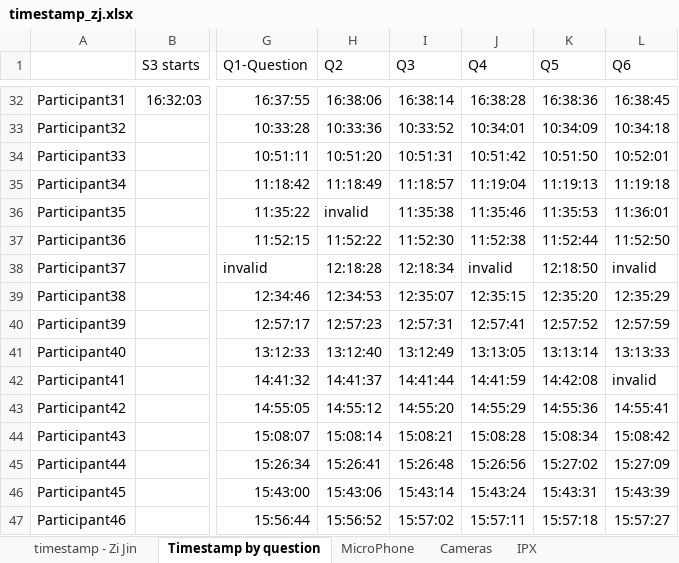
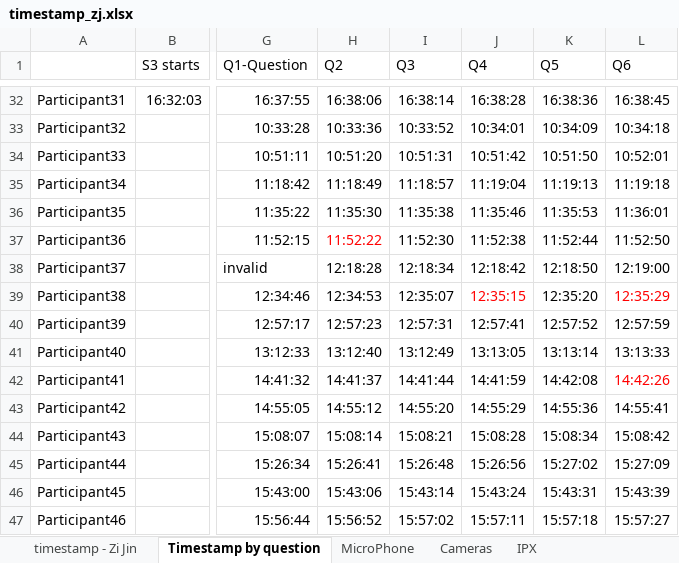
Before and after one commit to Gin93/segmentation_code, an Excel workbook: timestamp/timestamp_zj.xlsx, sheet Timestamp by question, drawn as a sheet; only a part is shown, gaps mark what is left out; values as stored, in another font and other column widths than the file's, no borders; the diff names each change by its address in the sheet, - before the commit and + after, or states it on an @@ line.

Commit message:
simplify thermal interview code; change the layout of code; finish e4 by question code

```diff
--- a/timestamp/timestamp_zj.xlsx (sheet Timestamp by question)
+++ b/timestamp/timestamp_zj.xlsx (sheet Timestamp by question)
-H36 (Q2): invalid
+H36 (Q2): 11:35:30
-H37 text colour: black
+H37 text colour: #FF0000
-J38 (Q4): invalid
+J38 (Q4): 12:18:42
-L38 (Q6): invalid
+L38 (Q6): 12:19:00
-J39 text colour: black
+J39 text colour: #FF0000
-L39 text colour: black
+L39 text colour: #FF0000
-L42 (Q6): invalid
+L42 (Q6): 14:42:26
-L42 text colour: black
+L42 text colour: #FF0000
```
Also changed, not shown: 29 other files.
